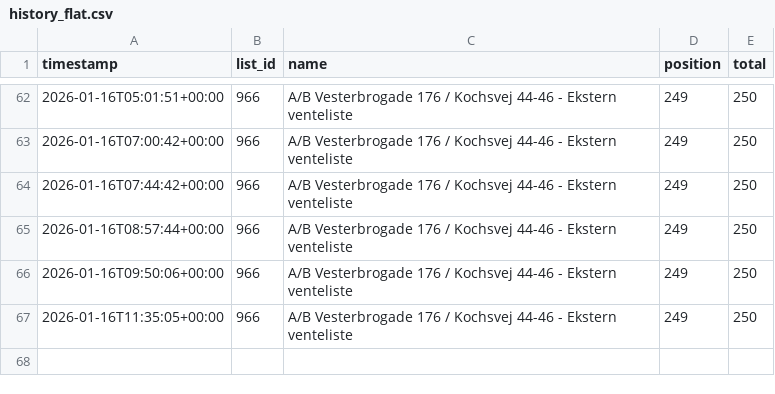
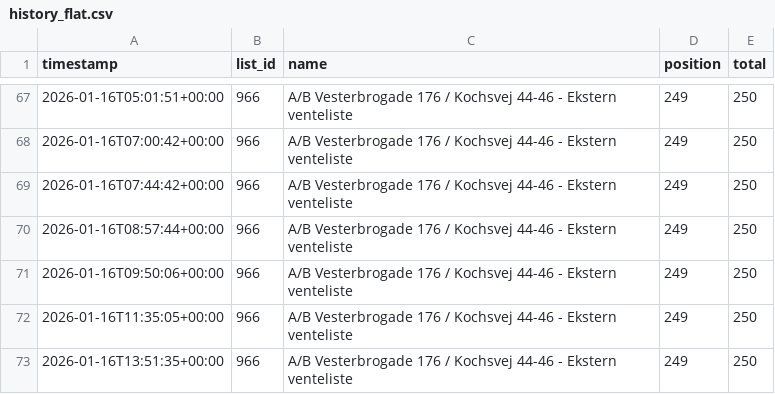
Before and after one commit to jeppenaeb/waitly-watch, a CSV file: state/history_flat.csv, drawn as a sheet; only a part is shown, gaps mark what is left out; the diff covers the shown part only; the diff names each change by its address in the sheet, - before the commit and + after, or states it on an @@ line.

```diff
--- a/state/history_flat.csv
+++ b/state/history_flat.csv
+row 73: 2026-01-16T13:51:35+00:00 | 966 | A/B Vesterbrogade 176 / Kochsvej 44-46 - Ekstern venteliste | 249 | 250
```
Also changed, not shown: 5 added rows elsewhere in this file, 10 other files.
